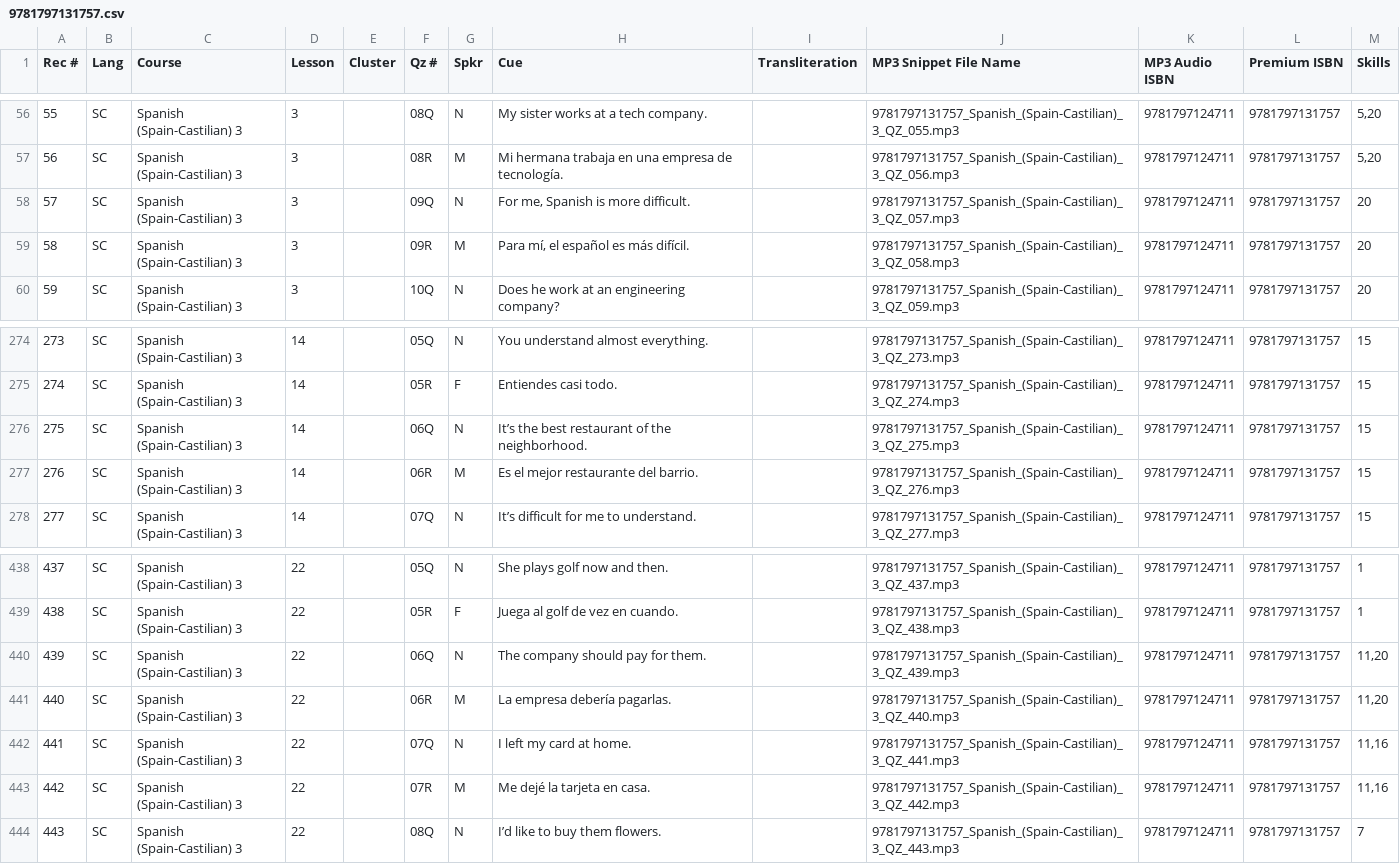
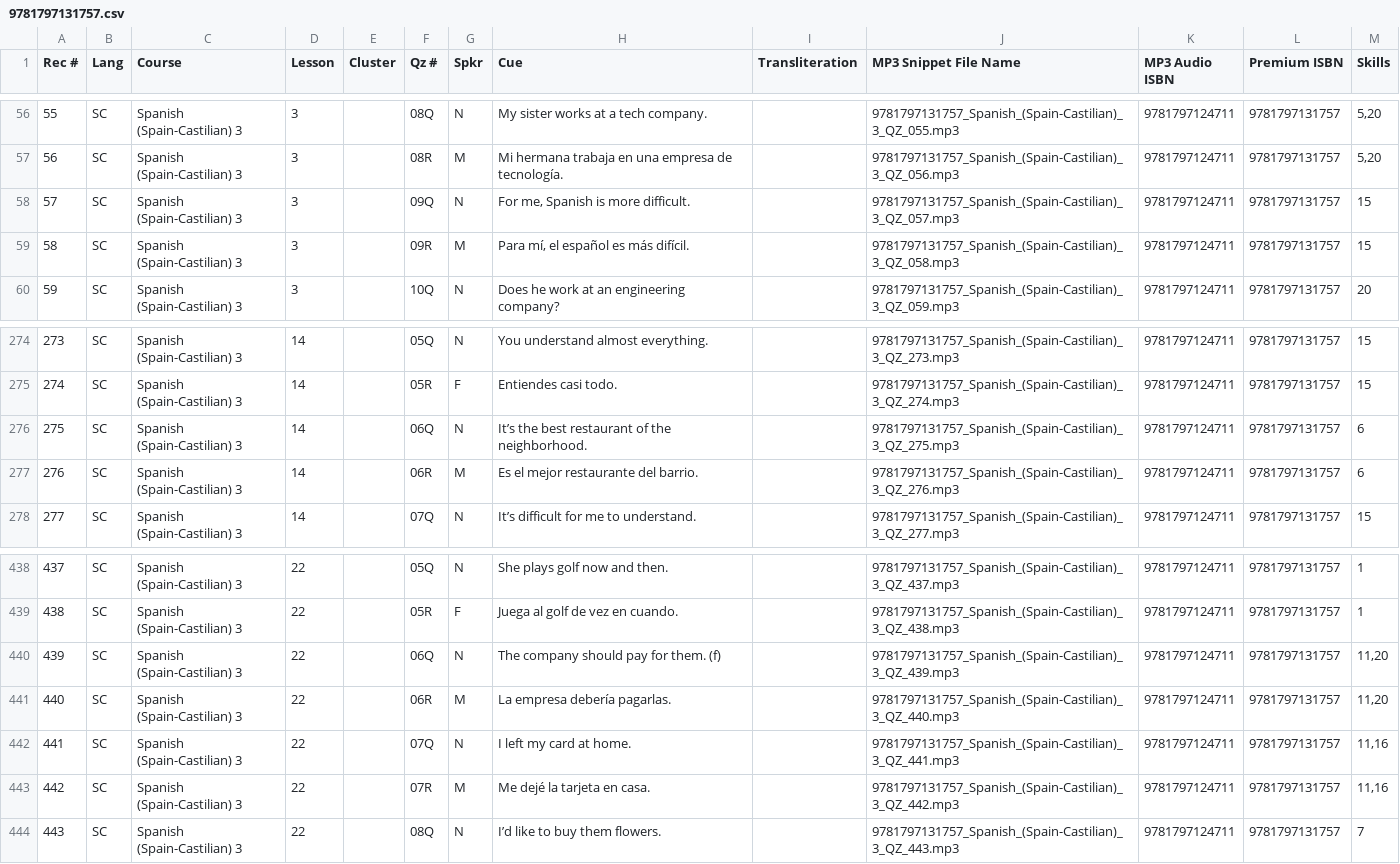
Before and after one commit to snsdigitaldevs/UnlimitedBackend, a CSV file: src/main/resources/skill/9781797131757.csv, drawn as a sheet; only a part is shown, gaps mark what is left out.

Commit message:
[Jinghua] #NA Change spanish castilian leve 3 skills file

```diff
--- a/src/main/resources/skill/9781797131757.csv
+++ b/src/main/resources/skill/9781797131757.csv
@@ -57,4 +57,4 @@
 56,SC,Spanish (Spain-Castilian) 3,3,,08R,M,Mi hermana trabaja en una empresa de tecnología.,,9781797131757_Spanish_(Spain-Castilian)_3_QZ_056.mp3,9781797124711,9781797131757,"5,20"
-57,SC,Spanish (Spain-Castilian) 3,3,,09Q,N,"For me, Spanish is more difficult.",,9781797131757_Spanish_(Spain-Castilian)_3_QZ_057.mp3,9781797124711,9781797131757,20
-58,SC,Spanish (Spain-Castilian) 3,3,,09R,M,"Para mí, el español es más difícil.",,9781797131757_Spanish_(Spain-Castilian)_3_QZ_058.mp3,9781797124711,9781797131757,20
+57,SC,Spanish (Spain-Castilian) 3,3,,09Q,N,"For me, Spanish is more difficult.",,9781797131757_Spanish_(Spain-Castilian)_3_QZ_057.mp3,9781797124711,9781797131757,15
+58,SC,Spanish (Spain-Castilian) 3,3,,09R,M,"Para mí, el español es más difícil.",,9781797131757_Spanish_(Spain-Castilian)_3_QZ_058.mp3,9781797124711,9781797131757,15
 59,SC,Spanish (Spain-Castilian) 3,3,,10Q,N,Does he work at an engineering company?,,9781797131757_Spanish_(Spain-Castilian)_3_QZ_059.mp3,9781797124711,9781797131757,20
@@ -275,4 +275,4 @@
 274,SC,Spanish (Spain-Castilian) 3,14,,05R,F,Entiendes casi todo.,,9781797131757_Spanish_(Spain-Castilian)_3_QZ_274.mp3,9781797124711,9781797131757,15
-275,SC,Spanish (Spain-Castilian) 3,14,,06Q,N,It’s the best restaurant of the neighborhood.,,9781797131757_Spanish_(Spain-Castilian)_3_QZ_275.mp3,9781797124711,9781797131757,15
-276,SC,Spanish (Spain-Castilian) 3,14,,06R,M,Es el mejor restaurante del barrio.,,9781797131757_Spanish_(Spain-Castilian)_3_QZ_276.mp3,9781797124711,9781797131757,15
+275,SC,Spanish (Spain-Castilian) 3,14,,06Q,N,It’s the best restaurant of the neighborhood.,,9781797131757_Spanish_(Spain-Castilian)_3_QZ_275.mp3,9781797124711,9781797131757,6
+276,SC,Spanish (Spain-Castilian) 3,14,,06R,M,Es el mejor restaurante del barrio.,,9781797131757_Spanish_(Spain-Castilian)_3_QZ_276.mp3,9781797124711,9781797131757,6
 277,SC,Spanish (Spain-Castilian) 3,14,,07Q,N,It’s difficult for me to understand.,,9781797131757_Spanish_(Spain-Castilian)_3_QZ_277.mp3,9781797124711,9781797131757,15
@@ -439,3 +439,3 @@
 438,SC,Spanish (Spain-Castilian) 3,22,,05R,F,Juega al golf de vez en cuando.,,9781797131757_Spanish_(Spain-Castilian)_3_QZ_438.mp3,9781797124711,9781797131757,1
-439,SC,Spanish (Spain-Castilian) 3,22,,06Q,N,The company should pay for them.,,9781797131757_Spanish_(Spain-Castilian)_3_QZ_439.mp3,9781797124711,9781797131757,"11,20"
+439,SC,Spanish (Spain-Castilian) 3,22,,06Q,N,The company should pay for them. (f),,9781797131757_Spanish_(Spain-Castilian)_3_QZ_439.mp3,9781797124711,9781797131757,"11,20"
 440,SC,Spanish (Spain-Castilian) 3,22,,06R,M,La empresa debería pagarlas.,,9781797131757_Spanish_(Spain-Castilian)_3_QZ_440.mp3,9781797124711,9781797131757,"11,20"
```
